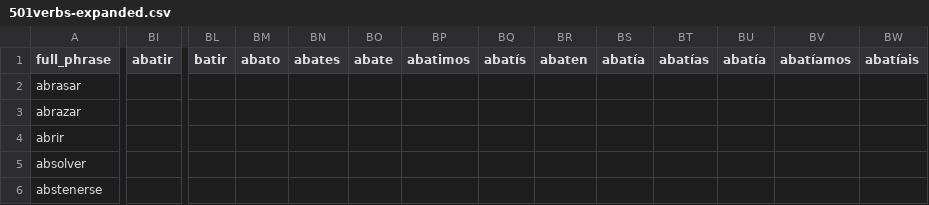
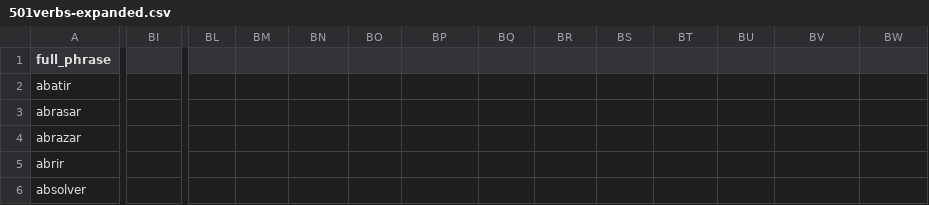
Before and after one commit to patmoore/anki-conjugate-spanish, a CSV file: conjugate_spanish/expanded/501verbs-expanded.csv, drawn as a sheet; only a part is shown, gaps mark what is left out; the shorter side is filled out with more unchanged rows; rows hold the shown columns only; the diff covers the shown part only; the diff names each change by its address in the sheet, - before the commit and + after, or states it on an @@ line.

Commit message:
first verb on the next line

```diff
--- a/conjugate_spanish/expanded/501verbs-expanded.csv
+++ b/conjugate_spanish/expanded/501verbs-expanded.csv
-BI1: abatir
+BI1: (empty)
-BL1: batir
+BL1: (empty)
-BM1: abato
+BM1: (empty)
-BN1: abates
+BN1: (empty)
-BO1: abate
+BO1: (empty)
-BP1: abatimos
+BP1: (empty)
-BQ1: abatís
+BQ1: (empty)
-BR1: abaten
+BR1: (empty)
-BS1: abatía
+BS1: (empty)
-BT1: abatías
+BT1: (empty)
-BU1: abatía
+BU1: (empty)
-BV1: abatíamos
+BV1: (empty)
-BW1: abatíais
+BW1: (empty)
+row 2: abatir
```
Also changed, not shown: 43 edited cells elsewhere in this file, 1 other file.
